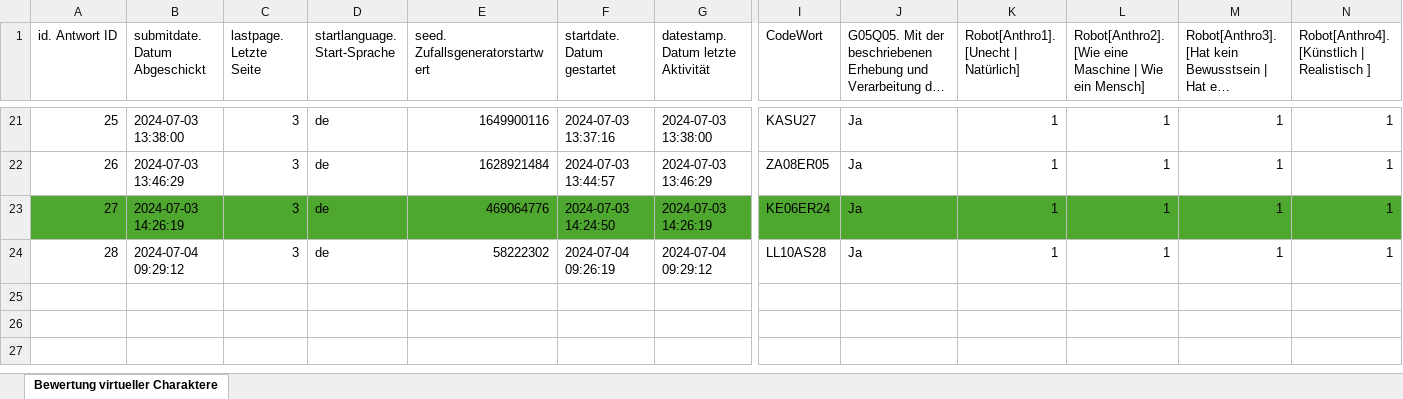
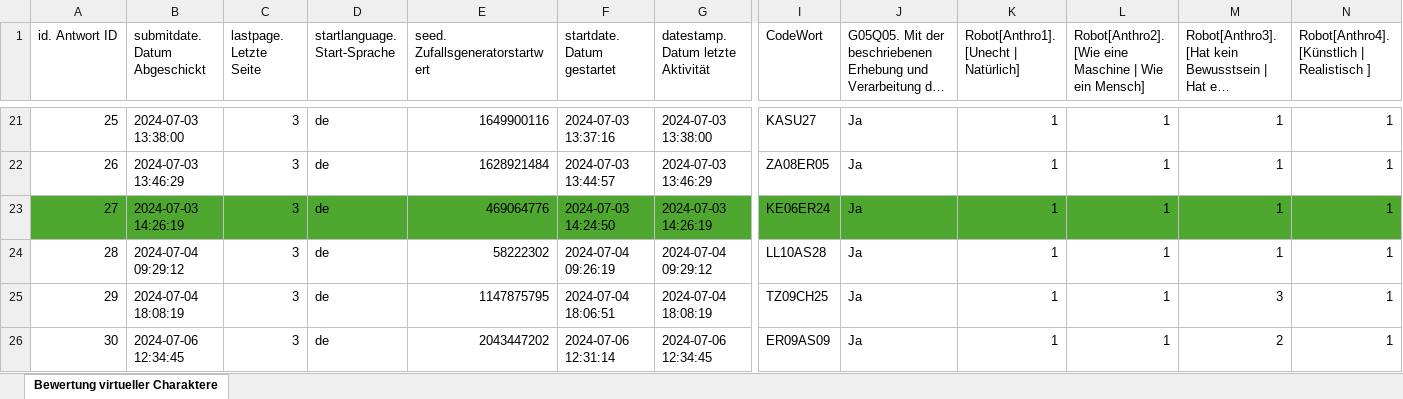
Before and after one commit to luckyluke96/VA-MA-Statistics, an Excel workbook: Vorstudie-Data/Teil2-Roboter/teil2-results.xlsx, sheet Bewertung virtueller Charaktere, drawn as a sheet; only a part is shown, gaps mark what is left out; long unchanged cells end in …; values as stored, in another font and other column widths than the file's, no borders; rows hold the shown columns only; the diff names each change by its address in the sheet, - before the commit and + after, or states it on an @@ line.

```diff
--- a/Vorstudie-Data/Teil2-Roboter/teil2-results.xlsx (sheet Bewertung virtueller Charaktere)
+++ b/Vorstudie-Data/Teil2-Roboter/teil2-results.xlsx (sheet Bewertung virtueller Charaktere)
+row 25: 29 | 2024-07-04 18:08:19 | 3 | de | 1147875795 | 2024-07-04 18:06:51 | 2024-07-04 18:08:19 | TZ09CH25 | Ja | 1 | 1 | 3 | 1
+row 26: 30 | 2024-07-06 12:34:45 | 3 | de | 2043447202 | 2024-07-06 12:31:14 | 2024-07-06 12:34:45 | ER09AS09 | Ja | 1 | 1 | 2 | 1
```
Also changed, not shown: Vorstudie-Data/Sona Results/results-SONA.xlsx, Vorstudie-Data/SurveyCircle/Results-SurveyCircle.xlsx, 3 other files.
